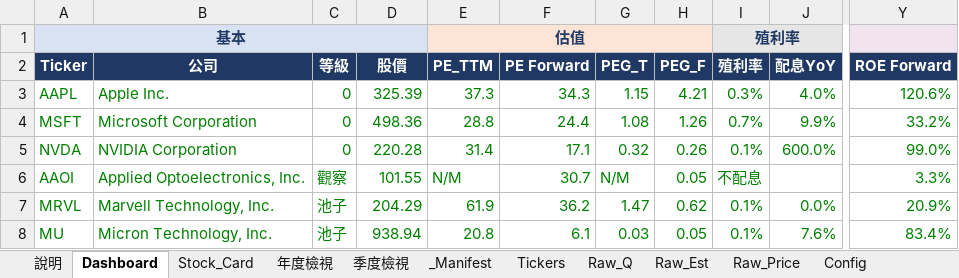
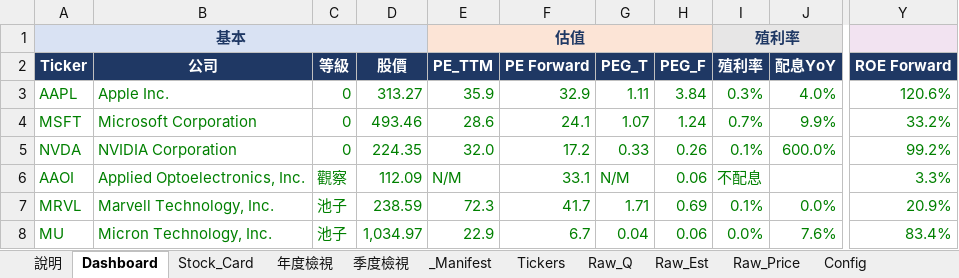
Before and after one commit to Kira11-ja/stocktracker, an Excel workbook: 美股觀察表.xlsx, sheet Dashboard, drawn as a sheet; only a part is shown, gaps mark what is left out; values as stored, in another font and other column widths than the file's, no borders; charts and pictures and conditional formats not drawn; the diff covers the shown part only; the diff names each change by its address in the sheet, - before the commit and + after, or states it on an @@ line.

```diff
--- a/美股觀察表.xlsx (sheet Dashboard)
+++ b/美股觀察表.xlsx (sheet Dashboard)
-D3 (股價): 325.39
+D3 (股價): 313.27
-E3 (PE_TTM): 37.3
+E3 (PE_TTM): 35.9
-F3 (PE Forward): 34.3
+F3 (PE Forward): 32.9
-G3 (PEG_T): 1.15
+G3 (PEG_T): 1.11
-H3 (PEG_F): 4.21
+H3 (PEG_F): 3.84
-D4 (股價): 498.36
+D4 (股價): 493.46
-E4 (PE_TTM): 28.8
+E4 (PE_TTM): 28.6
-F4 (PE Forward): 24.4
+F4 (PE Forward): 24.1
-G4 (PEG_T): 1.08
+G4 (PEG_T): 1.07
-H4 (PEG_F): 1.26
+H4 (PEG_F): 1.24
-D5 (股價): 220.28
+D5 (股價): 224.35
-E5 (PE_TTM): 31.4
+E5 (PE_TTM): 32.0
-F5 (PE Forward): 17.1
+F5 (PE Forward): 17.2
-G5 (PEG_T): 0.32
+G5 (PEG_T): 0.33
-Y5 (ROE Forward): 99.0%
+Y5 (ROE Forward): 99.2%
-D6 (股價): 101.55
+D6 (股價): 112.09
-F6 (PE Forward): 30.7
+F6 (PE Forward): 33.1
-H6 (PEG_F): 0.05
+H6 (PEG_F): 0.06
-D7 (股價): 204.29
+D7 (股價): 238.59
-E7 (PE_TTM): 61.9
+E7 (PE_TTM): 72.3
-F7 (PE Forward): 36.2
+F7 (PE Forward): 41.7
-G7 (PEG_T): 1.47
+G7 (PEG_T): 1.71
-H7 (PEG_F): 0.62
+H7 (PEG_F): 0.69
-D8 (股價): 938.94
+D8 (股價): 1,034.97
-E8 (PE_TTM): 20.8
+E8 (PE_TTM): 22.9
-F8 (PE Forward): 6.1
+F8 (PE Forward): 6.7
-G8 (PEG_T): 0.03
+G8 (PEG_T): 0.04
-H8 (PEG_F): 0.05
+H8 (PEG_F): 0.06
-I8 (殖利率): 0.1%
+I8 (殖利率): 0.0%
```
Also changed, not shown: 57 edited cells elsewhere in this sheet, sheet Raw_Q, sheet Raw_Price, sheet _Manifest, sheet Raw_Est, sheet Stock_Card, sheet 年度檢視, 1 more sheet, 8 other files.
